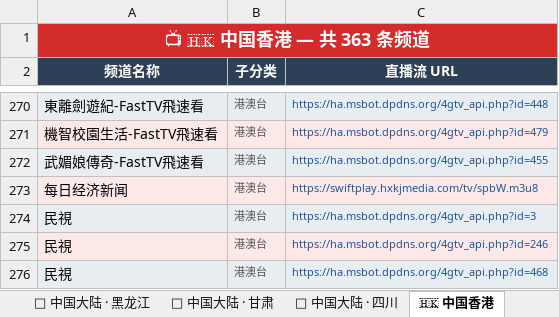
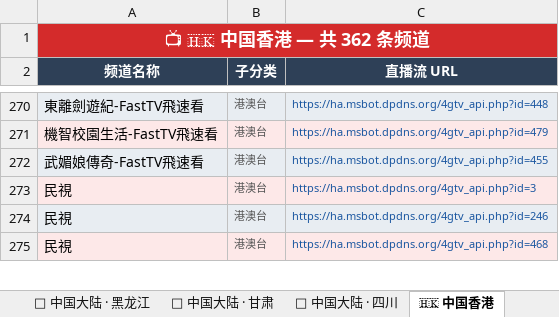
Before and after one commit to amazonjdshop/tv, an Excel workbook: channels_overview.xlsx, sheet 🇭🇰 中国香港, drawn as a sheet; only a part is shown, gaps mark what is left out; values as stored, in another font and other column widths than the file's, no borders; the diff names each change by its address in the sheet, - before the commit and + after, or states it on an @@ line.

```diff
--- a/channels_overview.xlsx (sheet 🇭🇰 中国香港)
+++ b/channels_overview.xlsx (sheet 🇭🇰 中国香港)
-A1 (频道名称): 📺 🇭🇰 中国香港 — 共 363 条频道
+A1 (频道名称): 📺 🇭🇰 中国香港 — 共 362 条频道
-row 273: 每日经济新闻 | 港澳台 | https://swiftplay.hxkjmedia.com/tv/spbW.m3u8
```
Also changed, not shown: sheet 📡 中国大陆 · 福建, sheet 📊 总览, sheet 🎬 影视点播, 5 other files.
